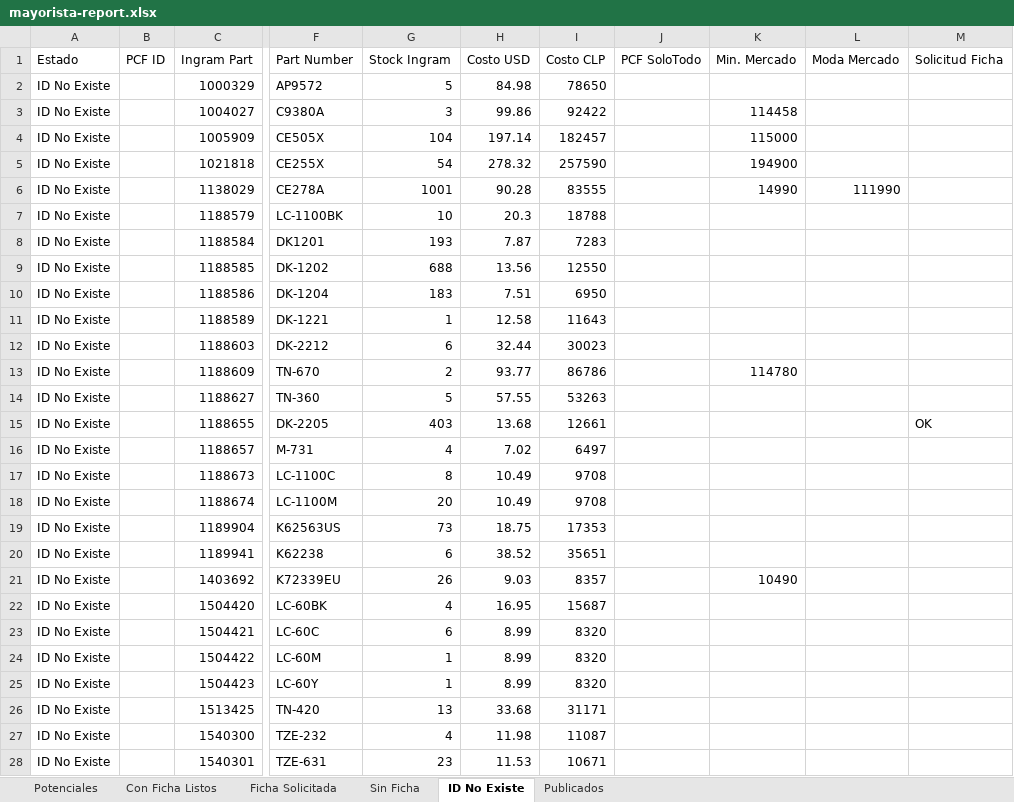
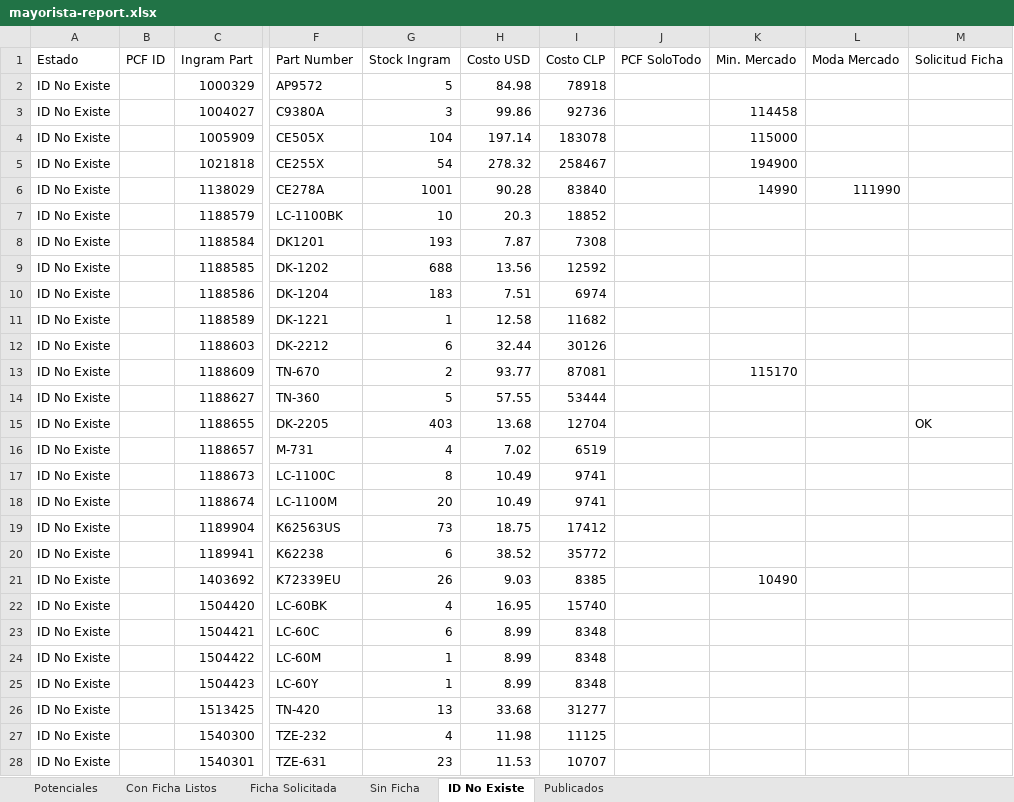
Before and after one commit to aincatoni/pcfactory-monitor-mayoristas, an Excel workbook: mayorista-report.xlsx, sheet ID No Existe, drawn as a sheet; only a part is shown, gaps mark what is left out; values as stored, in another font and other column widths than the file's, no borders; the diff covers the shown part only; the diff names each change by its address in the sheet, - before the commit and + after, or states it on an @@ line.

```diff
--- a/mayorista-report.xlsx (sheet ID No Existe)
+++ b/mayorista-report.xlsx (sheet ID No Existe)
-I2 (Costo CLP): 78650
+I2 (Costo CLP): 78918
-I3 (Costo CLP): 92422
+I3 (Costo CLP): 92736
-I4 (Costo CLP): 182457
+I4 (Costo CLP): 183078
-I5 (Costo CLP): 257590
+I5 (Costo CLP): 258467
-I6 (Costo CLP): 83555
+I6 (Costo CLP): 83840
-I7 (Costo CLP): 18788
+I7 (Costo CLP): 18852
-I8 (Costo CLP): 7283
+I8 (Costo CLP): 7308
-I9 (Costo CLP): 12550
+I9 (Costo CLP): 12592
-I10 (Costo CLP): 6950
+I10 (Costo CLP): 6974
-I11 (Costo CLP): 11643
+I11 (Costo CLP): 11682
-I12 (Costo CLP): 30023
+I12 (Costo CLP): 30126
-I13 (Costo CLP): 86786
+I13 (Costo CLP): 87081
-K13 (Min. Mercado): 114780
+K13 (Min. Mercado): 115170
-I14 (Costo CLP): 53263
+I14 (Costo CLP): 53444
-I15 (Costo CLP): 12661
+I15 (Costo CLP): 12704
-I16 (Costo CLP): 6497
+I16 (Costo CLP): 6519
-I17:I18 (Costo CLP): 9708
+I17:I18 (Costo CLP): 9741
-I19 (Costo CLP): 17353
+I19 (Costo CLP): 17412
-I20 (Costo CLP): 35651
+I20 (Costo CLP): 35772
-I21 (Costo CLP): 8357
+I21 (Costo CLP): 8385
-I22 (Costo CLP): 15687
+I22 (Costo CLP): 15740
-I23:I25 (Costo CLP): 8320
+I23:I25 (Costo CLP): 8348
-I26 (Costo CLP): 31171
+I26 (Costo CLP): 31277
-I27 (Costo CLP): 11087
+I27 (Costo CLP): 11125
-I28 (Costo CLP): 10671
+I28 (Costo CLP): 10707
```
Also changed, not shown: 1004 edited cells elsewhere in this sheet, sheet Potenciales, sheet Publicados, sheet Con Ficha Listos, sheet Sin Ficha, sheet Ficha Solicitada, 2 other files.
